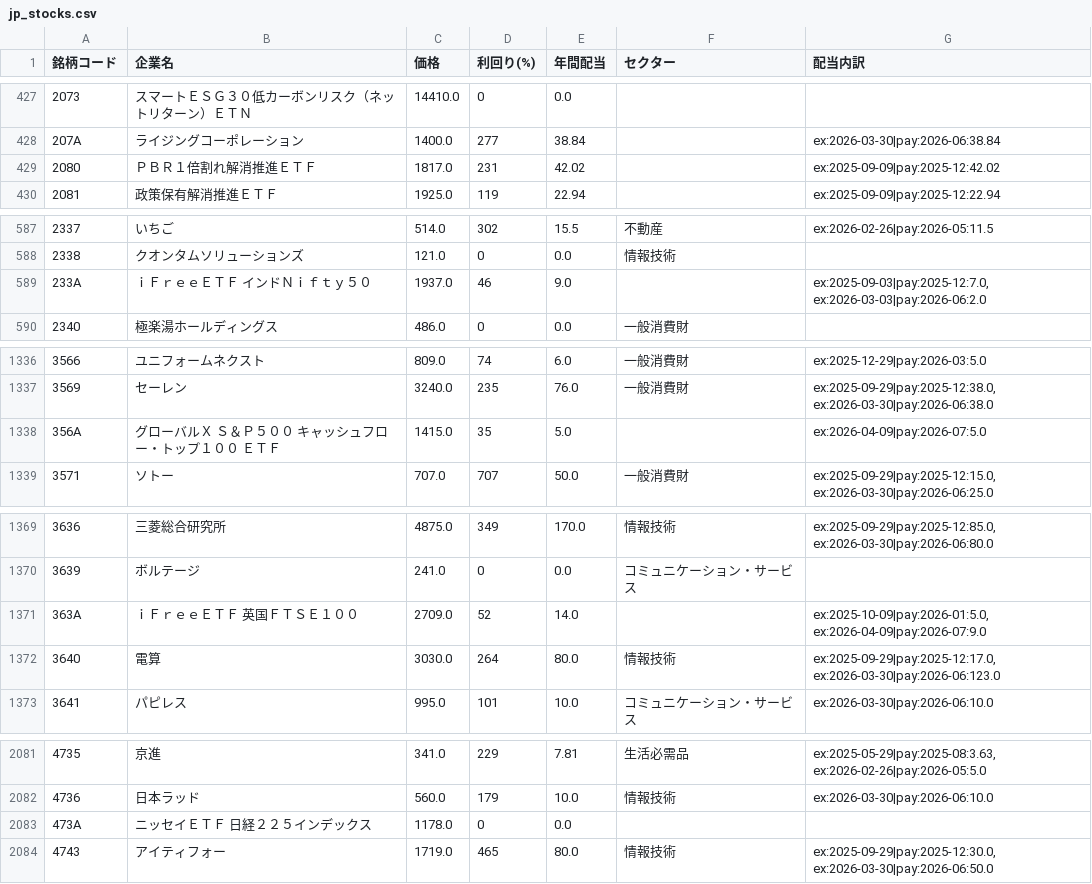
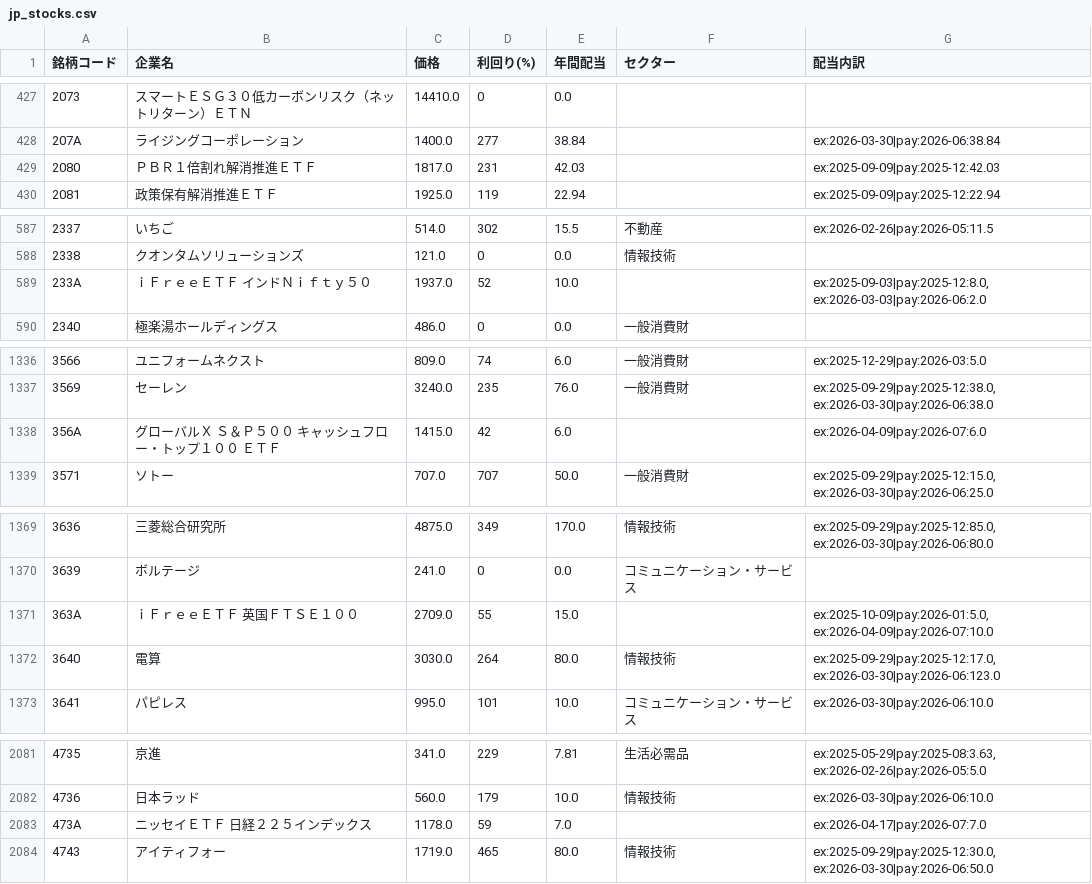
Before and after one commit to studionico120/DivTracker, a CSV file: data/jp_stocks.csv, drawn as a sheet; only a part is shown, gaps mark what is left out; the diff covers the shown part only.

```diff
--- a/data/jp_stocks.csv
+++ b/data/jp_stocks.csv
@@ -428,3 +428,3 @@
 207A,ライジングコーポレーション,1400.0,277,38.84,,ex:2026-03-30|pay:2026-06:38.84
-2080,ＰＢＲ１倍割れ解消推進ＥＴＦ,1817.0,231,42.02,,ex:2025-09-09|pay:2025-12:42.02
+2080,ＰＢＲ１倍割れ解消推進ＥＴＦ,1817.0,231,42.03,,ex:2025-09-09|pay:2025-12:42.03
 2081,政策保有解消推進ＥＴＦ,1925.0,119,22.94,,ex:2025-09-09|pay:2025-12:22.94
@@ -588,3 +588,3 @@
 2338,クオンタムソリューションズ,121.0,0,0.0,情報技術,
-233A,ｉＦｒｅｅＥＴＦ　インドＮｉｆｔｙ５０,1937.0,46,9.0,,"ex:2025-09-03|pay:2025-12:7.0, ex:2026-03-03|pay:2026-06:2.0"
+233A,ｉＦｒｅｅＥＴＦ　インドＮｉｆｔｙ５０,1937.0,52,10.0,,"ex:2025-09-03|pay:2025-12:8.0, ex:2026-03-03|pay:2026-06:2.0"
 2340,極楽湯ホールディングス,486.0,0,0.0,一般消費財,
@@ -1337,3 +1337,3 @@
 3569,セーレン,3240.0,235,76.0,一般消費財,"ex:2025-09-29|pay:2025-12:38.0, ex:2026-03-30|pay:2026-06:38.0"
-356A,グローバルＸ　Ｓ＆Ｐ５００　キャッシュフロー・トップ１００　ＥＴＦ,1415.0,35,5.0,,ex:2026-04-09|pay:2026-07:5.0
+356A,グローバルＸ　Ｓ＆Ｐ５００　キャッシュフロー・トップ１００　ＥＴＦ,1415.0,42,6.0,,ex:2026-04-09|pay:2026-07:6.0
 3571,ソトー,707.0,707,50.0,一般消費財,"ex:2025-09-29|pay:2025-12:15.0, ex:2026-03-30|pay:2026-06:25.0"
@@ -1370,3 +1370,3 @@
 3639,ボルテージ,241.0,0,0.0,コミュニケーション・サービス,
-363A,ｉＦｒｅｅＥＴＦ　英国ＦＴＳＥ１００,2709.0,52,14.0,,"ex:2025-10-09|pay:2026-01:5.0, ex:2026-04-09|pay:2026-07:9.0"
+363A,ｉＦｒｅｅＥＴＦ　英国ＦＴＳＥ１００,2709.0,55,15.0,,"ex:2025-10-09|pay:2026-01:5.0, ex:2026-04-09|pay:2026-07:10.0"
 3640,電算,3030.0,264,80.0,情報技術,"ex:2025-09-29|pay:2025-12:17.0, ex:2026-03-30|pay:2026-06:123.0"
@@ -2082,3 +2082,3 @@
 4736,日本ラッド,560.0,179,10.0,情報技術,ex:2026-03-30|pay:2026-06:10.0
-473A,ニッセイＥＴＦ　日経２２５インデックス,1178.0,0,0.0,,
+473A,ニッセイＥＴＦ　日経２２５インデックス,1178.0,59,7.0,,ex:2026-04-17|pay:2026-07:7.0
 4743,アイティフォー,1719.0,465,80.0,情報技術,"ex:2025-09-29|pay:2025-12:30.0, ex:2026-03-30|pay:2026-06:50.0"
```
Also changed, not shown: 52 edited cells elsewhere in this file, 2 other files.
